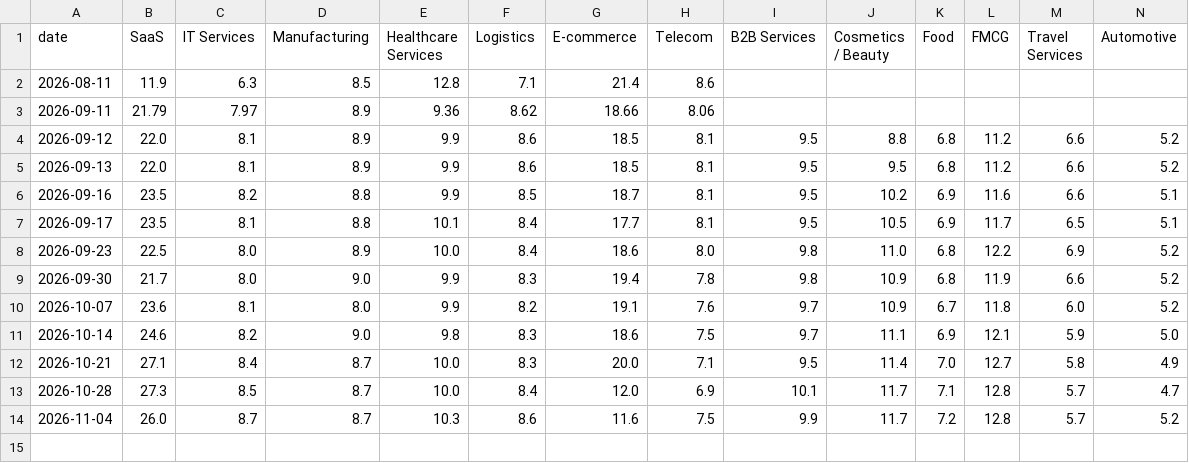
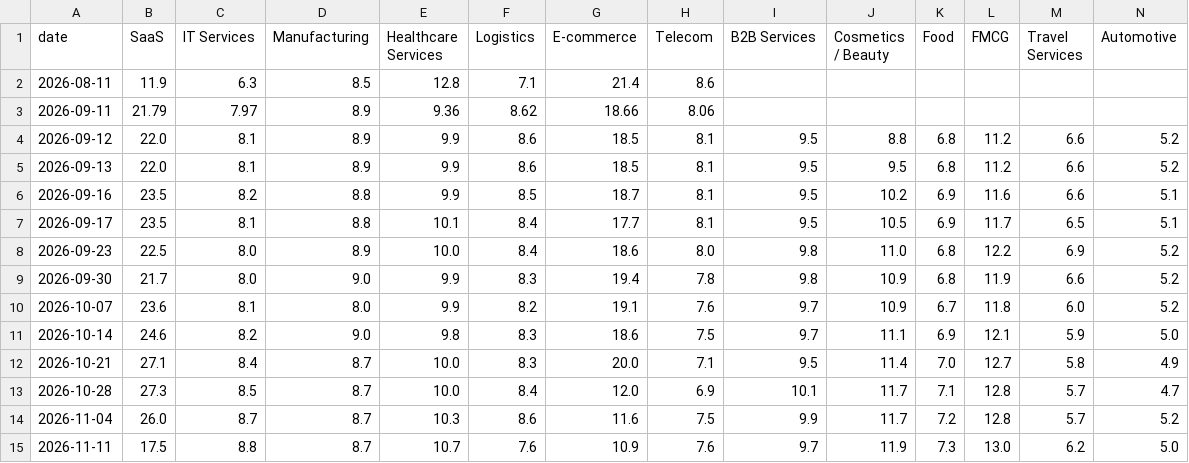
Before and after one commit to VU-13/mktdta-public, a CSV file: history_wide.csv, drawn as a sheet; only a part is shown; rows hold the shown columns only; the diff names each change by its address in the sheet, - before the commit and + after, or states it on an @@ line.

```diff
--- a/history_wide.csv
+++ b/history_wide.csv
+row 15: 2026-11-11 | 17.5 | 8.8 | 8.7 | 10.7 | 7.6 | 10.9 | 7.6 | 9.7 | 11.9 | 7.3 | 13.0 | 6.2 | 5.0
```
Also changed, not shown: history.csv.
